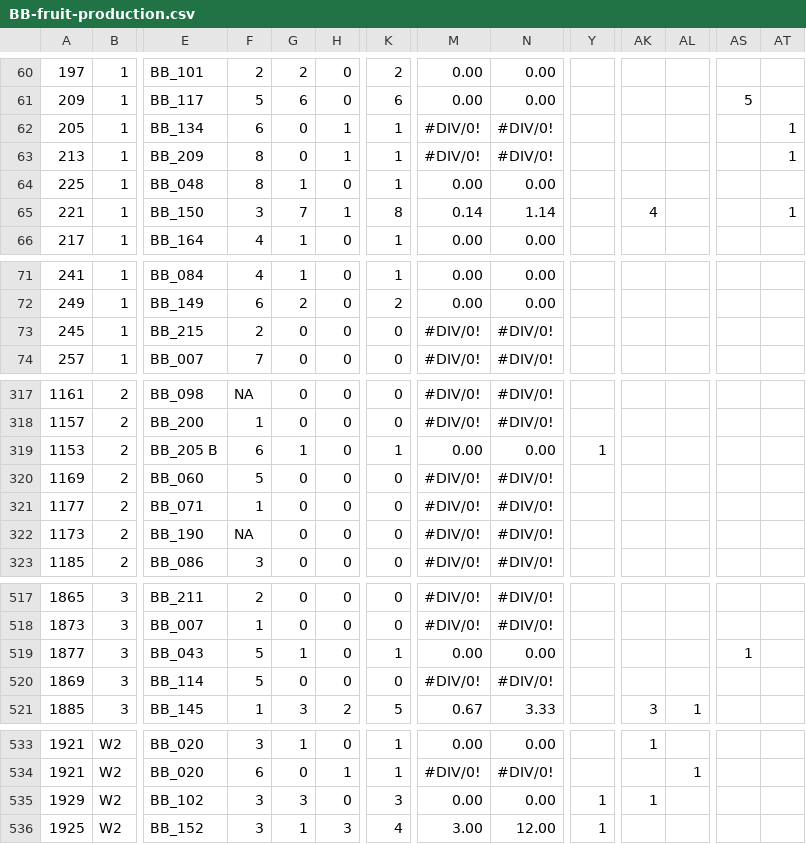
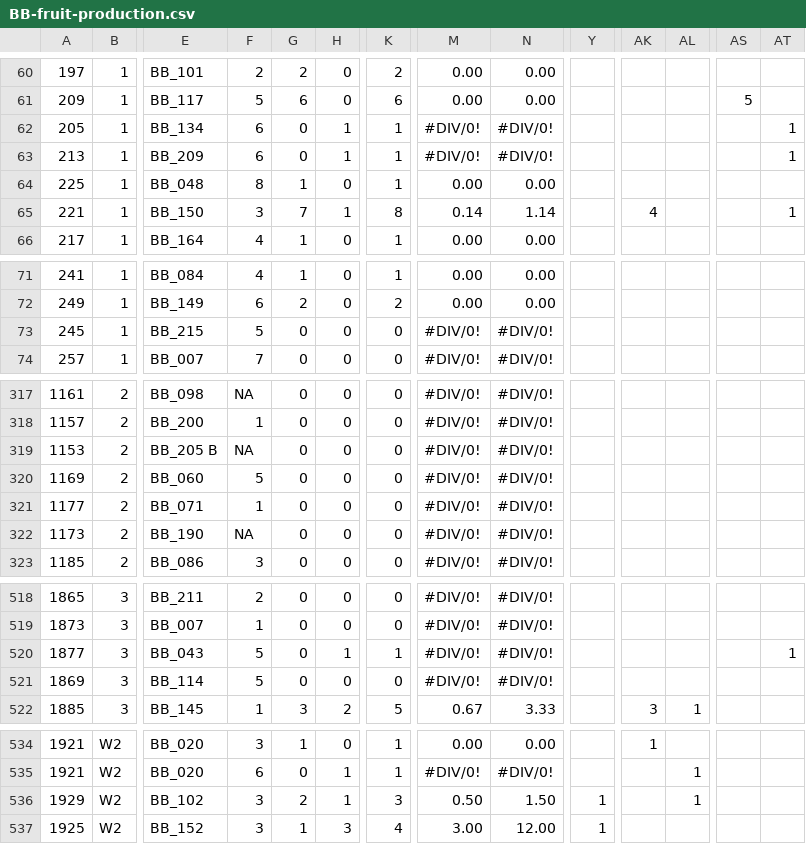
Before and after one commit to devgamble/nemo_field, a CSV file: data_sheets/fruit_seed_counts_final/BB-fruit-production.csv, drawn as a sheet; only a part is shown, gaps mark what is left out; addresses are those after the commit; the diff covers the shown part only; the diff names each change by its address in the sheet, - before the commit and + after, or states it on an @@ line.

```diff
--- a/data_sheets/fruit_seed_counts_final/BB-fruit-production.csv
+++ b/data_sheets/fruit_seed_counts_final/BB-fruit-production.csv
-F63: 8
+F63: 6
-F73: 2
+F73: 5
-F319: 6
+F319: NA
-G319: 1
+G319: 0
-K319: 1
+K319: 0
-M319: 0.00
+M319: #DIV/0!
-N319: 0.00
+N319: #DIV/0!
-Y319: 1
+Y319: (empty)
-G520: 1
+G520: 0
-H520: 0
+H520: 1
-M520: 0.00
+M520: #DIV/0!
-N520: 0.00
+N520: #DIV/0!
-AS520: 1
+AS520: (empty)
-AT520: (empty)
+AT520: 1
-G536: 3
+G536: 2
-H536: 0
+H536: 1
-M536: 0.00
+M536: 0.50
-N536: 0.00
+N536: 1.50
-AK536: 1
+AK536: (empty)
-AL536: (empty)
+AL536: 1
```
Also changed, not shown: 1 added row and 69 edited cells elsewhere in this file, data_sheets/compiled_sheets/AC_mastersheet_v1_2022-07-26.csv, data_sheets/fitness_plants_7-21-2022/HR_F_plants.csv, 22 other files.
